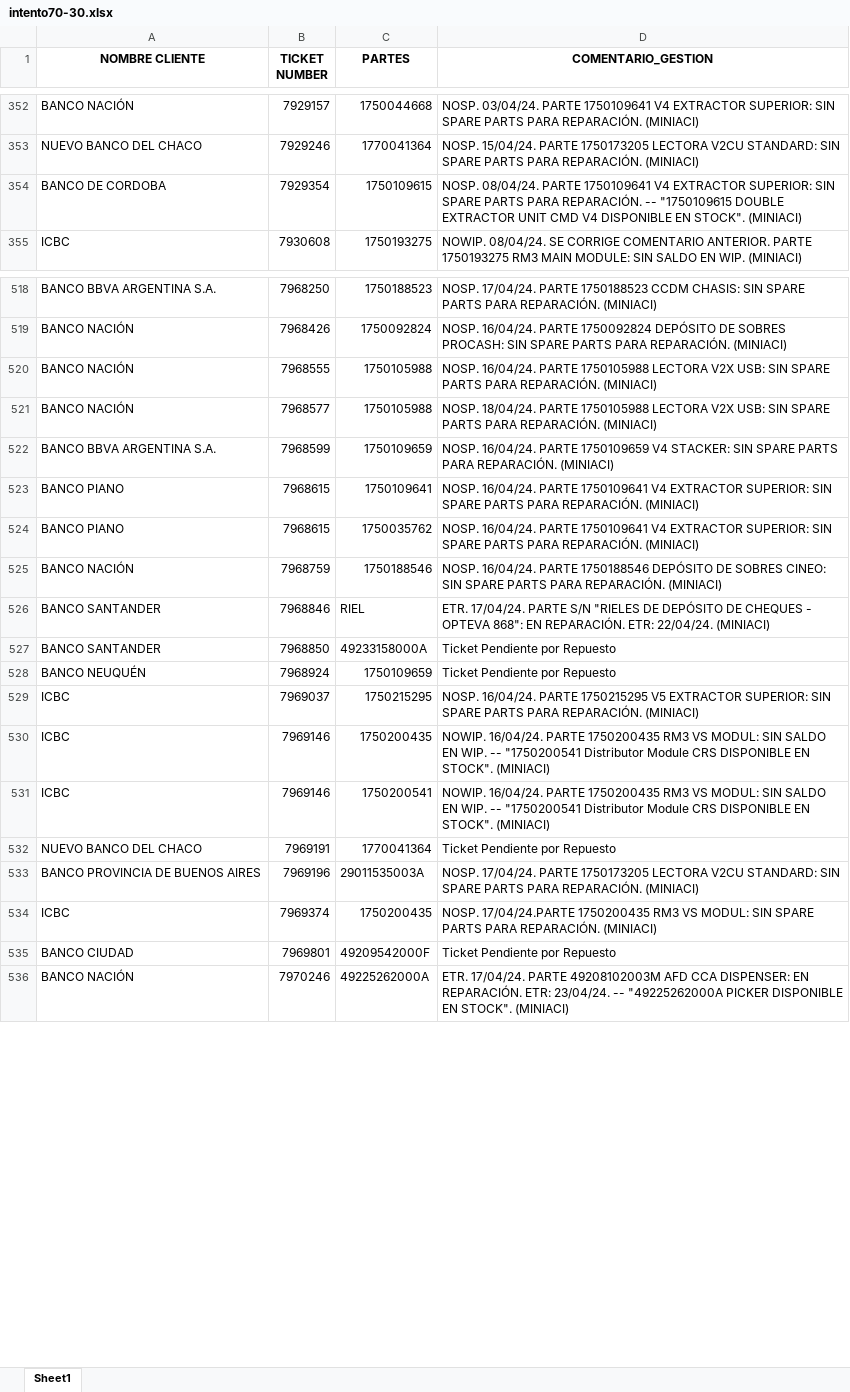
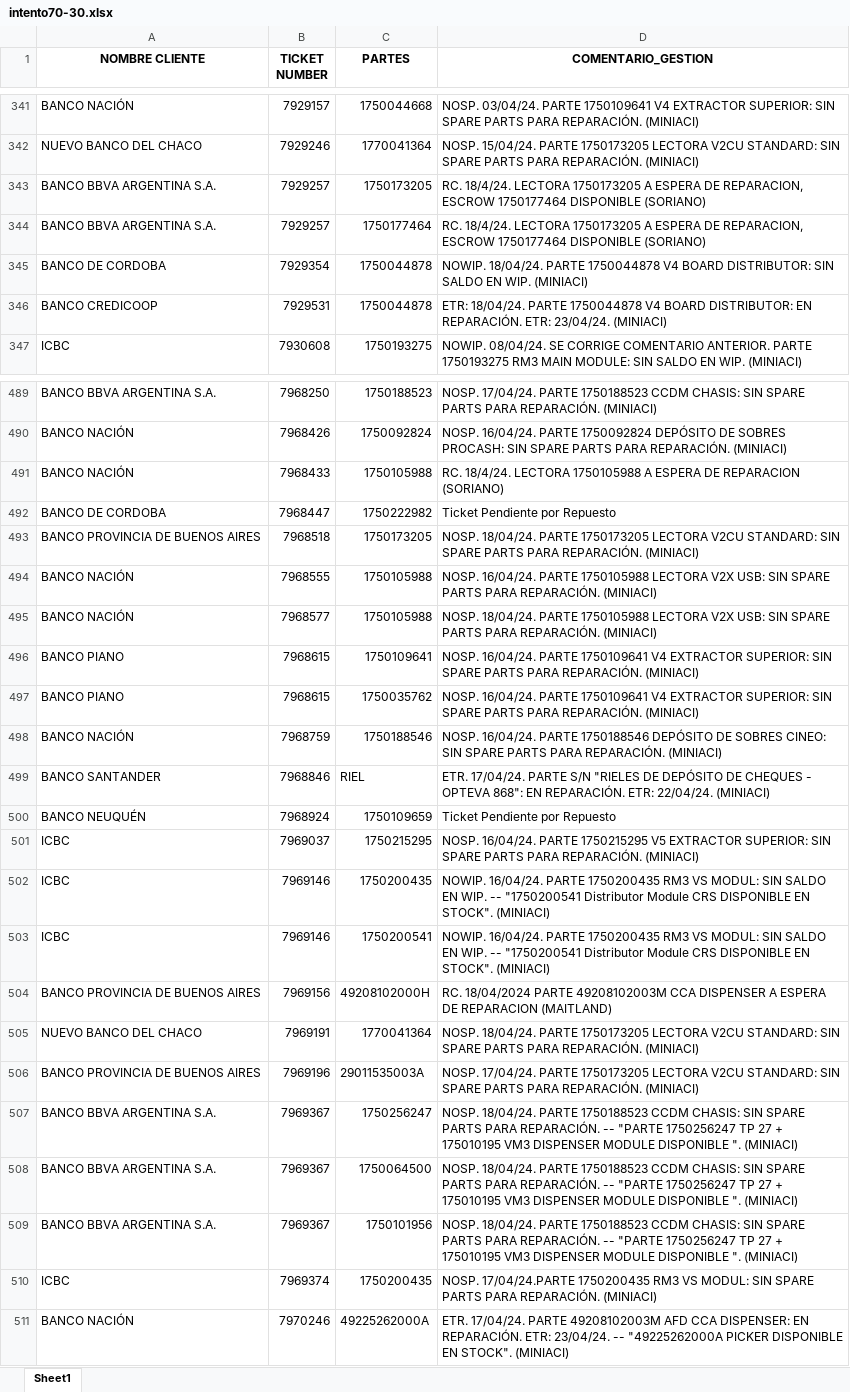
Before and after one commit to lucasrdrz/testdn, an Excel workbook: intento70-30.xlsx, sheet Sheet1, drawn as a sheet; only a part is shown, gaps mark what is left out; values as stored, in another font and other column widths than the file's, no borders; removed rows and columns are numbered as before the commit, all else as after; the diff covers the shown part only; the diff names each change by its address in the sheet, - before the commit and + after, or states it on an @@ line.

```diff
--- a/intento70-30.xlsx (sheet Sheet1)
+++ b/intento70-30.xlsx (sheet Sheet1)
+row 343: BANCO BBVA ARGENTINA S.A. | 7929257 | 1750173205 | RC. 18/4/24. LECTORA 1750173205 A ESPERA DE REPARACION, ESCROW 1750177464 DISPONIBLE (SORIANO)
+row 344: BANCO BBVA ARGENTINA S.A. | 7929257 | 1750177464 | RC. 18/4/24. LECTORA 1750173205 A ESPERA DE REPARACION, ESCROW 1750177464 DISPONIBLE (SORIANO)
-C345 (PARTES): 1750109615
+C345 (PARTES): 1750044878
-D345 (COMENTARIO_GESTION): NOSP. 08/04/24. PARTE 1750109641 V4 EXTRACTOR SUPERIOR: SIN SPARE PARTS PARA REPARACIÓN. -- "1750109615 DOUBLE EXTRACTOR UNIT CMD V4 DISPONIBLE EN STOCK". (MINIACI)
+D345 (COMENTARIO_GESTION): NOWIP. 18/04/24. PARTE 1750044878 V4 BOARD DISTRIBUTOR: SIN SALDO EN WIP. (MINIACI)
+row 346: BANCO CREDICOOP | 7929531 | 1750044878 | ETR: 18/04/24. PARTE 1750044878 V4 BOARD DISTRIBUTOR: EN REPARACIÓN. ETR: 23/04/24. (MINIACI)
+row 491: BANCO NACIÓN | 7968433 | 1750105988 | RC. 18/4/24. LECTORA 1750105988 A ESPERA DE REPARACION (SORIANO)
+row 492: BANCO DE CORDOBA | 7968447 | 1750222982 | Ticket Pendiente por Repuesto
+row 493: BANCO PROVINCIA DE BUENOS AIRES | 7968518 | 1750173205 | NOSP. 18/04/24. PARTE 1750173205 LECTORA V2CU STANDARD: SIN SPARE PARTS PARA REPARACIÓN. (MINIACI)
-row 522: BANCO BBVA ARGENTINA S.A. | 7968599 | 1750109659 | NOSP. 16/04/24. PARTE 1750109659 V4 STACKER: SIN SPARE PARTS PARA REPARACIÓN. (MINIACI)
-row 527: BANCO SANTANDER | 7968850 | 49233158000A | Ticket Pendiente por Repuesto
+row 504: BANCO PROVINCIA DE BUENOS AIRES | 7969156 | 49208102000H | RC. 18/04/2024 PARTE 49208102003M CCA DISPENSER A ESPERA DE REPARACION (MAITLAND)
-D505 (COMENTARIO_GESTION): Ticket Pendiente por Repuesto
+D505 (COMENTARIO_GESTION): NOSP. 18/04/24. PARTE 1750173205 LECTORA V2CU STANDARD: SIN SPARE PARTS PARA REPARACIÓN. (MINIACI)
+row 507: BANCO BBVA ARGENTINA S.A. | 7969367 | 1750256247 | NOSP. 18/04/24. PARTE 1750188523 CCDM CHASIS: SIN SPARE PARTS PARA REPARACIÓN. -- "PARTE 1750256247 TP 27 + 175010195 VM3 DISPENSER MODULE DISPONIBLE ". (MINIACI)
+row 508: BANCO BBVA ARGENTINA S.A. | 7969367 | 1750064500 | NOSP. 18/04/24. PARTE 1750188523 CCDM CHASIS: SIN SPARE PARTS PARA REPARACIÓN. -- "PARTE 1750256247 TP 27 + 175010195 VM3 DISPENSER MODULE DISPONIBLE ". (MINIACI)
+row 509: BANCO BBVA ARGENTINA S.A. | 7969367 | 1750101956 | NOSP. 18/04/24. PARTE 1750188523 CCDM CHASIS: SIN SPARE PARTS PARA REPARACIÓN. -- "PARTE 1750256247 TP 27 + 175010195 VM3 DISPENSER MODULE DISPONIBLE ". (MINIACI)
-row 535: BANCO CIUDAD | 7969801 | 49209542000F | Ticket Pendiente por Repuesto
```
Also changed, not shown: 40 added rows, 60 removed rows and 23 edited cells elsewhere in this sheet, TicktesPendientes.xlsx, 1 other file.
